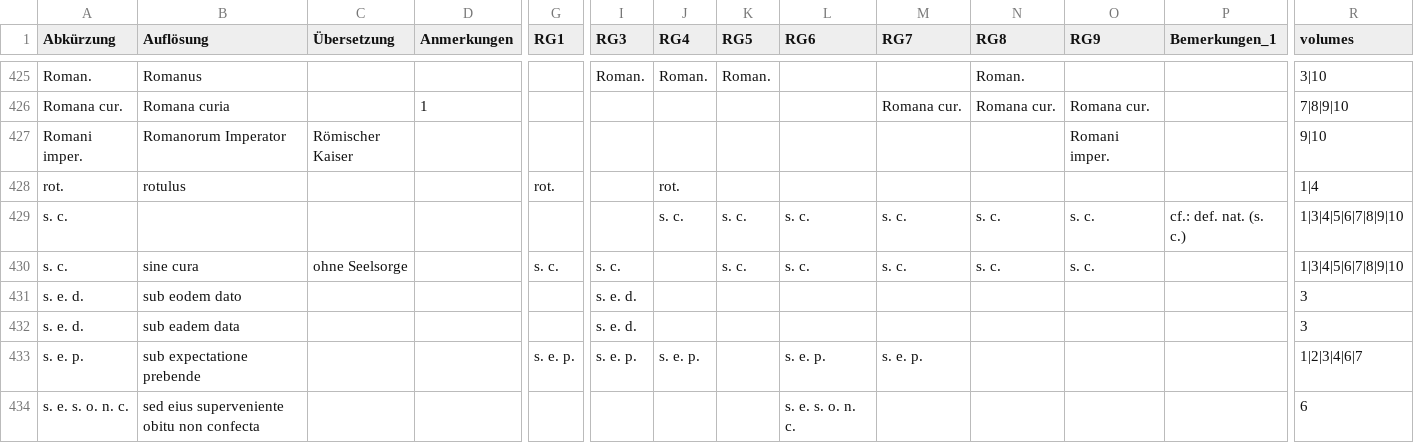
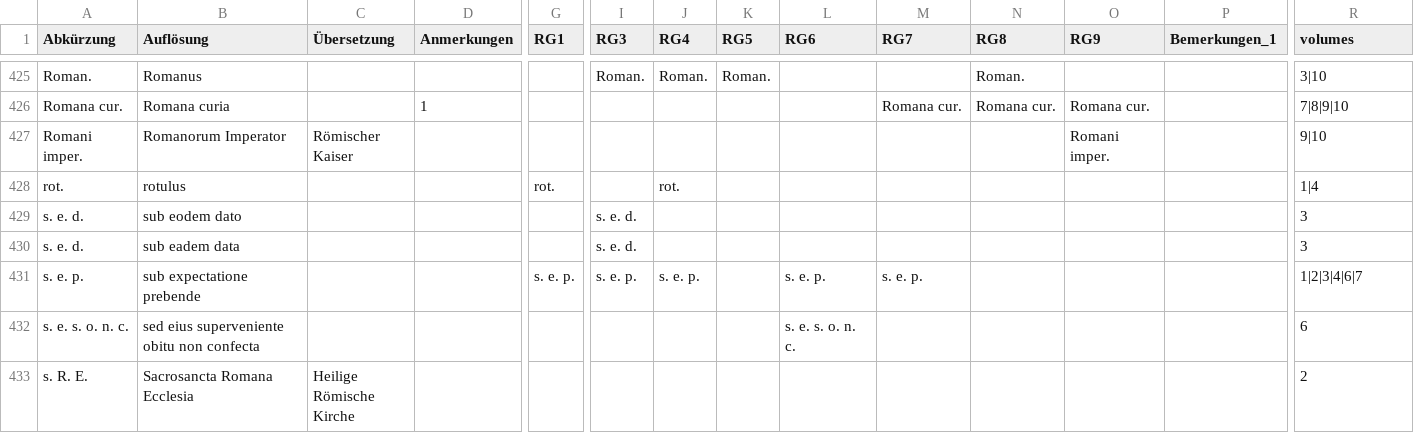
Before and after one commit to schwafe/expansion, a CSV file: data/simple.csv, drawn as a sheet; only a part is shown, gaps mark what is left out; the shorter side is filled out with more unchanged rows; rows hold the shown columns only; the diff names each change by its address in the sheet, - before the commit and + after, or states it on an @@ line.

```diff
--- a/data/simple.csv
+++ b/data/simple.csv
-row 429: s. c. |  |  |  |  |  | s. c. | s. c. | s. c. | s. c. | s. c. | s. c. | cf.: def. nat. (s. c.) | 1|3|4|5|6|7|8|9|10
-row 430: s. c. | sine cura | ohne Seelsorge |  | s. c. | s. c. |  | s. c. | s. c. | s. c. | s. c. | s. c. |  | 1|3|4|5|6|7|8|9|10
```
Also changed, not shown: data/complex.csv.
